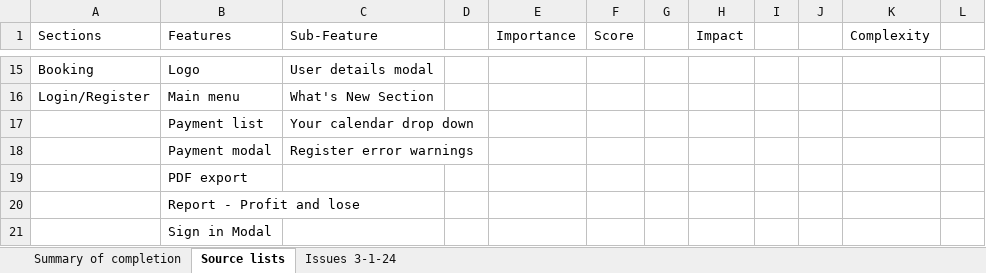
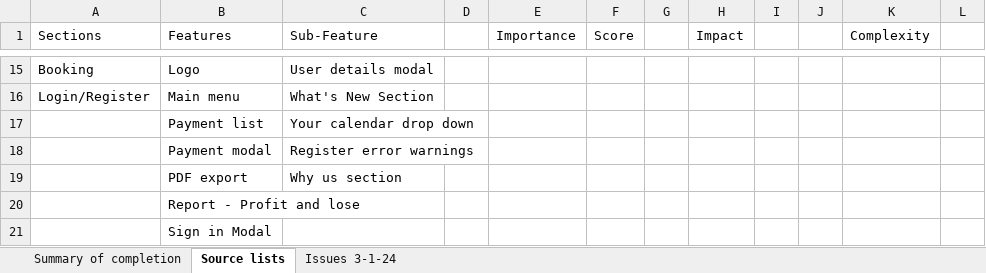
Before and after one commit to SigmaFireFox/SigmaFox, an Excel workbook: apps/e-questrian/e-Questrian - To do list.xlsx, sheet Source lists, drawn as a sheet; only a part is shown, gaps mark what is left out; values as stored, in another font and other column widths than the file's, no borders; the diff names each change by its address in the sheet, - before the commit and + after, or states it on an @@ line.

```diff
--- a/apps/e-questrian/e-Questrian - To do list.xlsx (sheet Source lists)
+++ b/apps/e-questrian/e-Questrian - To do list.xlsx (sheet Source lists)
-C19 (Sub-Feature): (empty)
+C19 (Sub-Feature): Why us section
```
Also changed, not shown: sheet Issues 3-1-24, formulas that keep their value, 7 other files.
